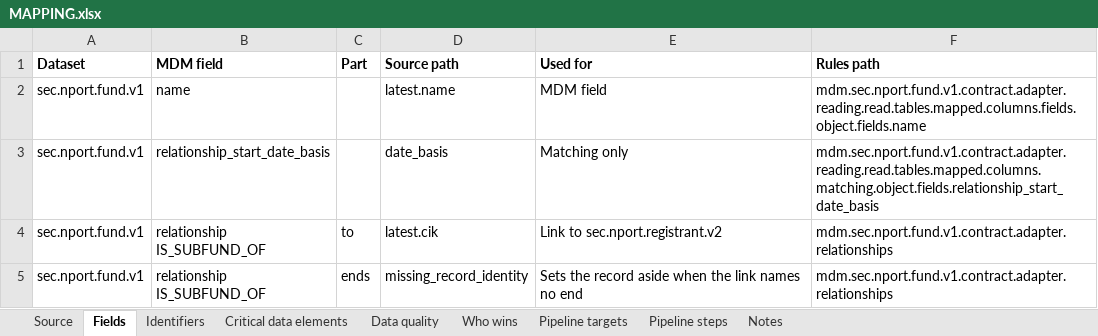
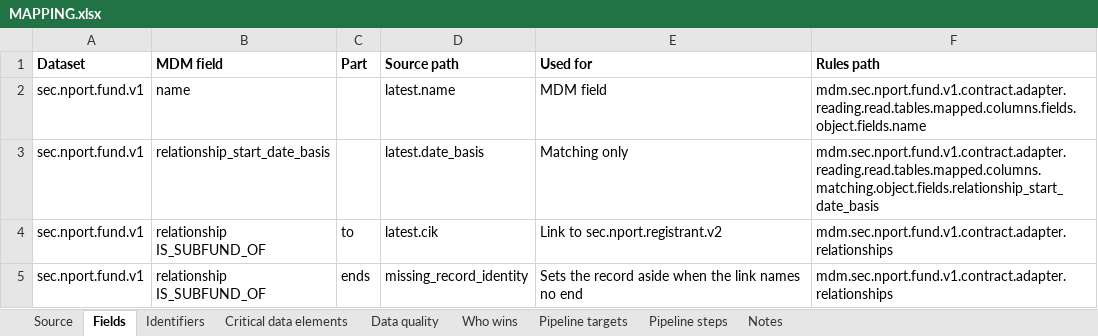
Before and after one commit to paulananth/edgartools-platform, an Excel workbook: rules/sources/sec.nport.fund/MAPPING.xlsx, sheet Fields, drawn as a sheet; values as stored, in another font and other column widths than the file's, no borders; the diff names each change by its address in the sheet, - before the commit and + after, or states it on an @@ line.

```diff
--- a/rules/sources/sec.nport.fund/MAPPING.xlsx (sheet Fields)
+++ b/rules/sources/sec.nport.fund/MAPPING.xlsx (sheet Fields)
-D3 (Source path): date_basis
+D3 (Source path): latest.date_basis
```
Also changed, not shown: sheet Pipeline steps, 5 other files.
